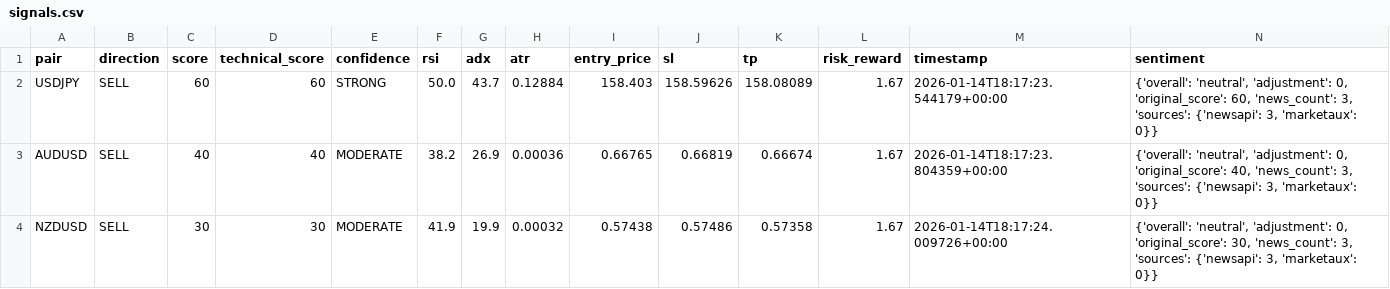
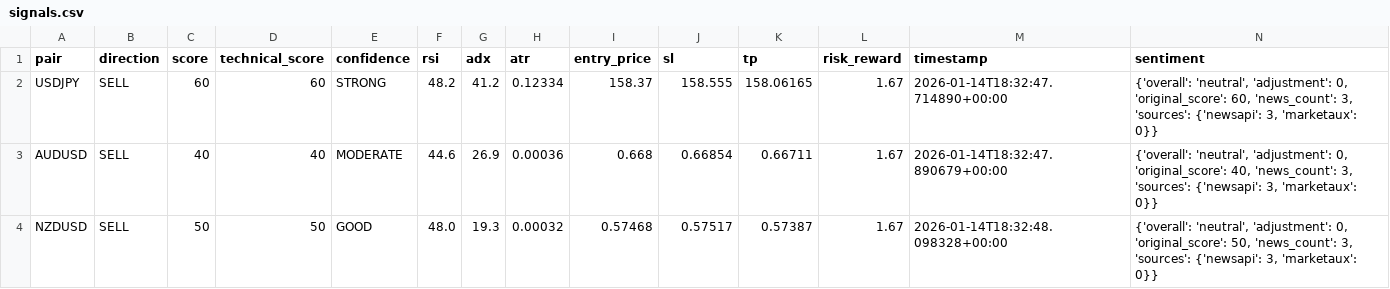
Before and after one commit to rahim-dotAI/forex-ai-models, a CSV file: signals.csv, drawn as a sheet.

```diff
--- a/signals.csv
+++ b/signals.csv
@@ -1,4 +1,4 @@
 pair,direction,score,technical_score,confidence,rsi,adx,atr,entry_price,sl,tp,risk_reward,timestamp,sentiment
-USDJPY,SELL,60,60,STRONG,50.0,43.7,0.12884,158.403,158.59626,158.08089,1.67,2026-01-14T18:17:23.544179+00:00,"{'overall': 'neutral', 'adjustment': 0, 'original_score': 60, 'news_count': 3, 'sources': {'newsapi': 3, 'marketaux': 0}}"
-AUDUSD,SELL,40,40,MODERATE,38.2,26.9,0.00036,0.66765,0.66819,0.66674,1.67,2026-01-14T18:17:23.804359+00:00,"{'overall': 'neutral', 'adjustment': 0, 'original_score': 40, 'news_count': 3, 'sources': {'newsapi': 3, 'marketaux': 0}}"
-NZDUSD,SELL,30,30,MODERATE,41.9,19.9,0.00032,0.57438,0.57486,0.57358,1.67,2026-01-14T18:17:24.009726+00:00,"{'overall': 'neutral', 'adjustment': 0, 'original_score': 30, 'news_count': 3, 'sources': {'newsapi': 3, 'marketaux': 0}}"
+USDJPY,SELL,60,60,STRONG,48.2,41.2,0.12334,158.37,158.555,158.06165,1.67,2026-01-14T18:32:47.714890+00:00,"{'overall': 'neutral', 'adjustment': 0, 'original_score': 60, 'news_count': 3, 'sources': {'newsapi': 3, 'marketaux': 0}}"
+AUDUSD,SELL,40,40,MODERATE,44.6,26.9,0.00036,0.668,0.66854,0.66711,1.67,2026-01-14T18:32:47.890679+00:00,"{'overall': 'neutral', 'adjustment': 0, 'original_score': 40, 'news_count': 3, 'sources': {'newsapi': 3, 'marketaux': 0}}"
+NZDUSD,SELL,50,50,GOOD,48.0,19.3,0.00032,0.57468,0.57517,0.57387,1.67,2026-01-14T18:32:48.098328+00:00,"{'overall': 'neutral', 'adjustment': 0, 'original_score': 50, 'news_count': 3, 'sources': {'newsapi': 3, 'marketaux': 0}}"
```
Also changed, not shown: 4 other files.
